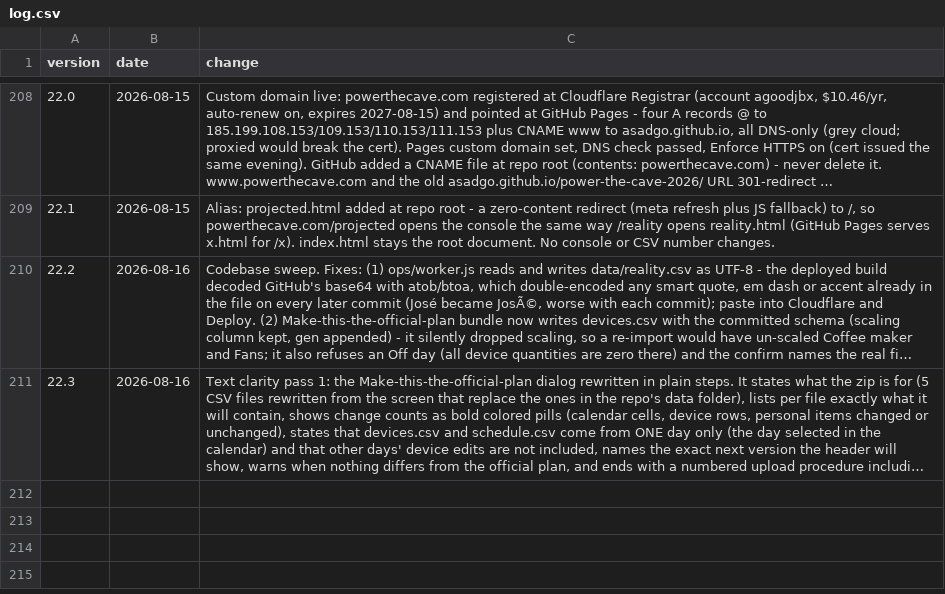
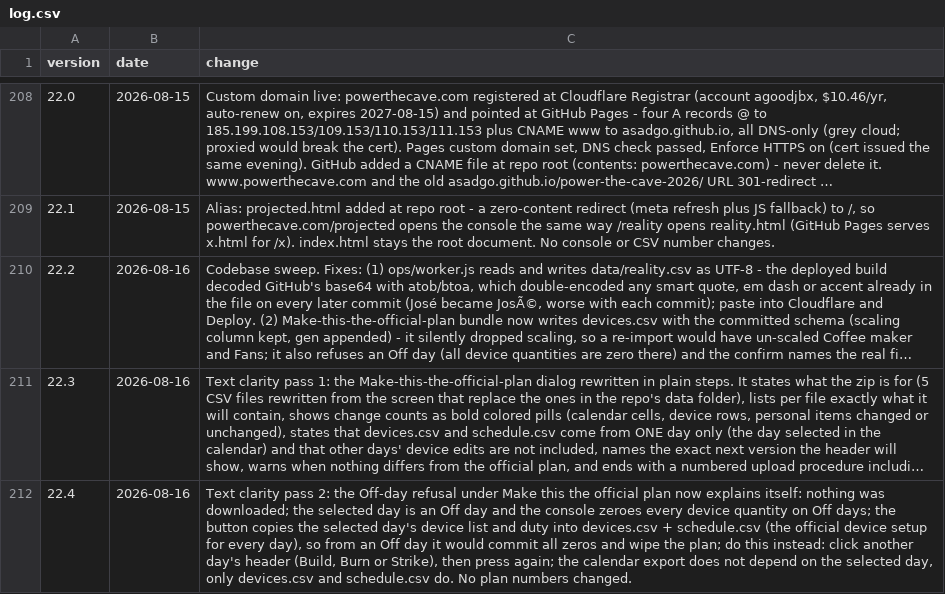
Before and after one commit to asadgo/power-the-cave-2026, a CSV file: data/log.csv, drawn as a sheet; only a part is shown, gaps mark what is left out; long unchanged cells end in …; the diff names each change by its address in the sheet, - before the commit and + after, or states it on an @@ line.

Commit message:
Add files via upload

```diff
--- a/data/log.csv
+++ b/data/log.csv
+row 212: 22.4 | 2026-08-16 | Text clarity pass 2: the Off-day refusal under Make this the official plan now explains itself: nothing was downloaded; the selected day is an Off day and the console zeroes every device quantity on Off days; the button copies the selected day's device list and duty into devices.csv + schedule.csv (the official device setup for every day), so from an Off day it would commit all zeros and wipe the plan; do this instead: click another day's header (Build, Burn or Strike), then press again; the calendar export does not depend on the selected day, only devices.csv and schedule.csv do. No plan numbers changed.
```
